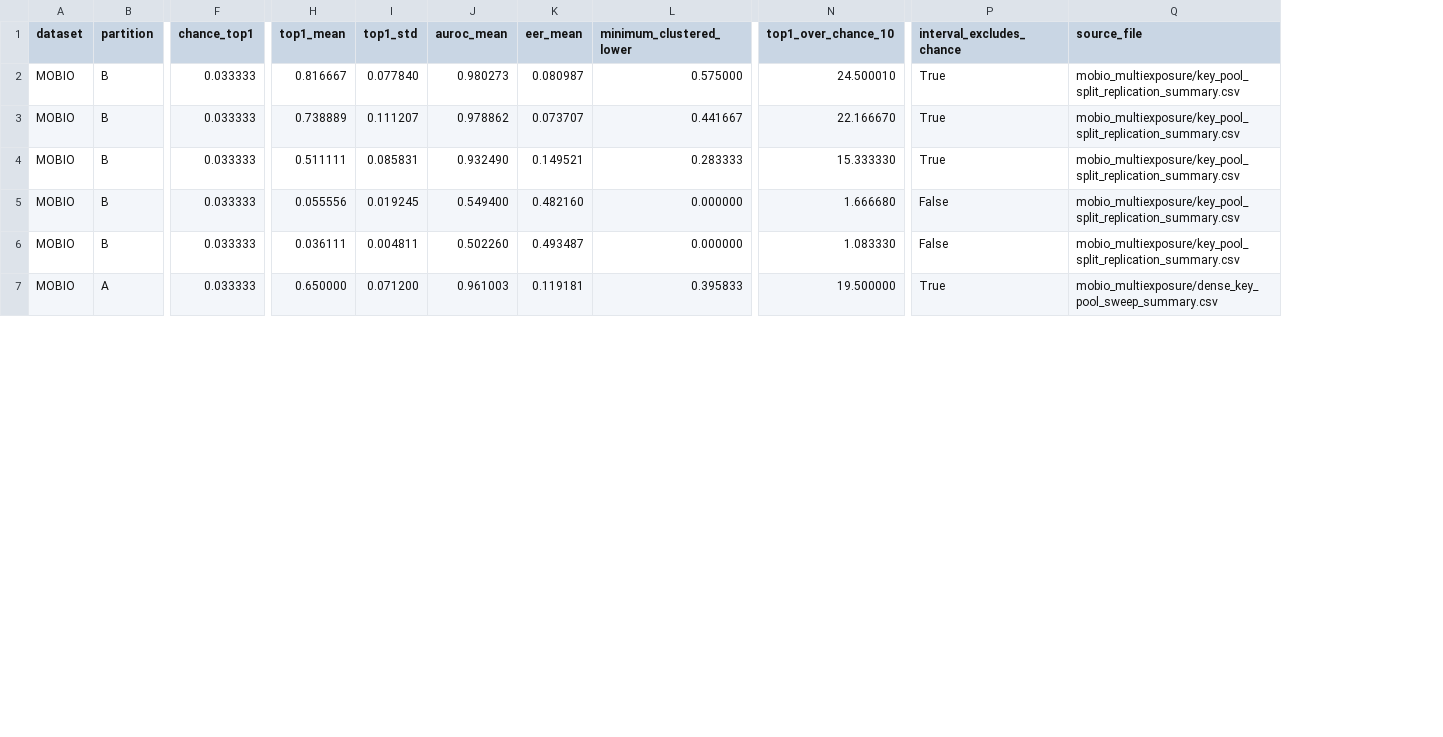
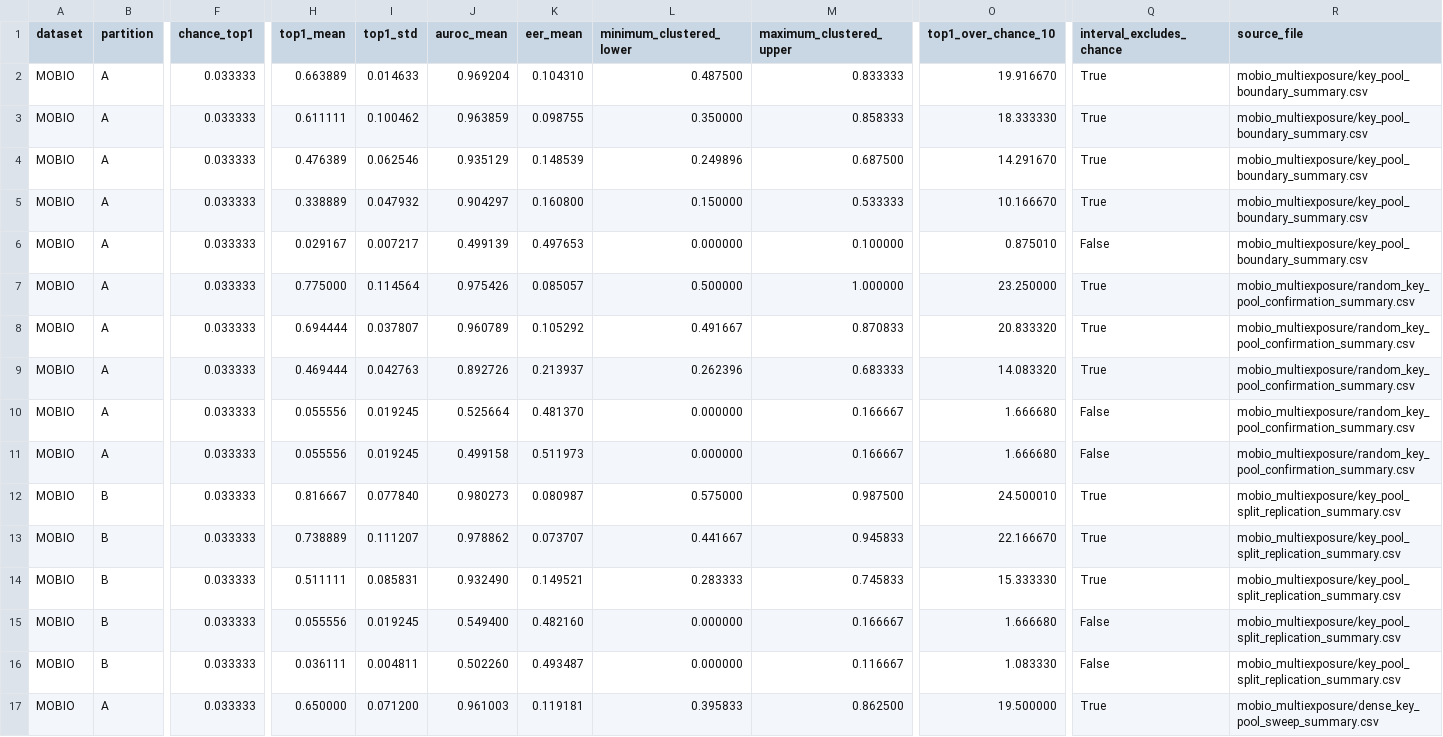
Before and after one commit to gigioneggiando/biometric-template-leakage, a CSV file: experiments/cross_dataset_key_pool_summary.csv, drawn as a sheet; only a part is shown, gaps mark what is left out; rows hold the shown columns only; the diff names each change by its address in the sheet, - before the commit and + after, or states it on an @@ line.

```diff
--- a/experiments/cross_dataset_key_pool_summary.csv
+++ b/experiments/cross_dataset_key_pool_summary.csv
+column M (maximum_clustered_upper), rows 12-17: 0.987500 | 0.945833 | 0.745833 | 0.166667 | 0.116667 | 0.862500
+row 2: MOBIO | A | 0.033333 | 0.663889 | 0.014633 | 0.969204 | 0.104310 | 0.487500 | 0.833333 | 19.916670 | True | mobio_multiexposure/key_pool_boundary_summary.csv
+row 3: MOBIO | A | 0.033333 | 0.611111 | 0.100462 | 0.963859 | 0.098755 | 0.350000 | 0.858333 | 18.333330 | True | mobio_multiexposure/key_pool_boundary_summary.csv
+row 4: MOBIO | A | 0.033333 | 0.476389 | 0.062546 | 0.935129 | 0.148539 | 0.249896 | 0.687500 | 14.291670 | True | mobio_multiexposure/key_pool_boundary_summary.csv
+row 5: MOBIO | A | 0.033333 | 0.338889 | 0.047932 | 0.904297 | 0.160800 | 0.150000 | 0.533333 | 10.166670 | True | mobio_multiexposure/key_pool_boundary_summary.csv
+row 6: MOBIO | A | 0.033333 | 0.029167 | 0.007217 | 0.499139 | 0.497653 | 0.000000 | 0.100000 | 0.875010 | False | mobio_multiexposure/key_pool_boundary_summary.csv
+row 7: MOBIO | A | 0.033333 | 0.775000 | 0.114564 | 0.975426 | 0.085057 | 0.500000 | 1.000000 | 23.250000 | True | mobio_multiexposure/random_key_pool_confirmation_summary.csv
+row 8: MOBIO | A | 0.033333 | 0.694444 | 0.037807 | 0.960789 | 0.105292 | 0.491667 | 0.870833 | 20.833320 | True | mobio_multiexposure/random_key_pool_confirmation_summary.csv
+row 9: MOBIO | A | 0.033333 | 0.469444 | 0.042763 | 0.892726 | 0.213937 | 0.262396 | 0.683333 | 14.083320 | True | mobio_multiexposure/random_key_pool_confirmation_summary.csv
+row 10: MOBIO | A | 0.033333 | 0.055556 | 0.019245 | 0.525664 | 0.481370 | 0.000000 | 0.166667 | 1.666680 | False | mobio_multiexposure/random_key_pool_confirmation_summary.csv
+row 11: MOBIO | A | 0.033333 | 0.055556 | 0.019245 | 0.499158 | 0.511973 | 0.000000 | 0.166667 | 1.666680 | False | mobio_multiexposure/random_key_pool_confirmation_summary.csv
```
Also changed, not shown: 32 other files.
